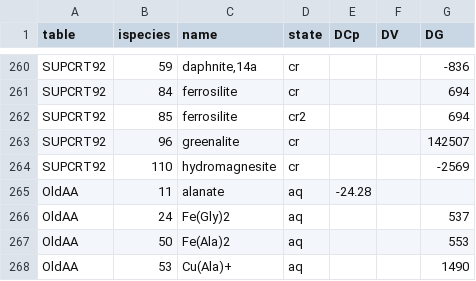
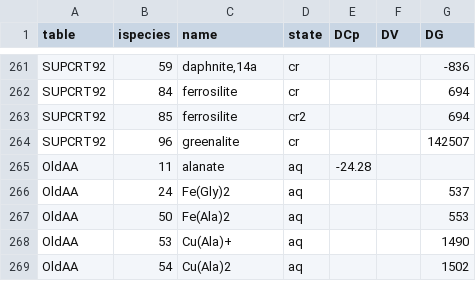
Before and after one commit to rforge/chnosz, a CSV file: pkg/CHNOSZ/inst/extdata/adds/obigt_check.csv, drawn as a sheet; only a part is shown, gaps mark what is left out; the shorter side is filled out with more unchanged rows; the diff covers the shown part only.

```diff
--- a/pkg/CHNOSZ/inst/extdata/adds/obigt_check.csv
+++ b/pkg/CHNOSZ/inst/extdata/adds/obigt_check.csv
@@ -263,3 +264,2 @@
 "SUPCRT92",96,"greenalite","cr",,,142507
-"SUPCRT92",110,"hydromagnesite","cr",,,-2569
 "OldAA",11,"alanate","aq",-24.28,,
```
Also changed, not shown: 6 added rows, 5 removed rows and 21 edited cells elsewhere in this file, pkg/CHNOSZ/inst/extdata/OBIGT/SUPCRT92.csv, 4 other files.
